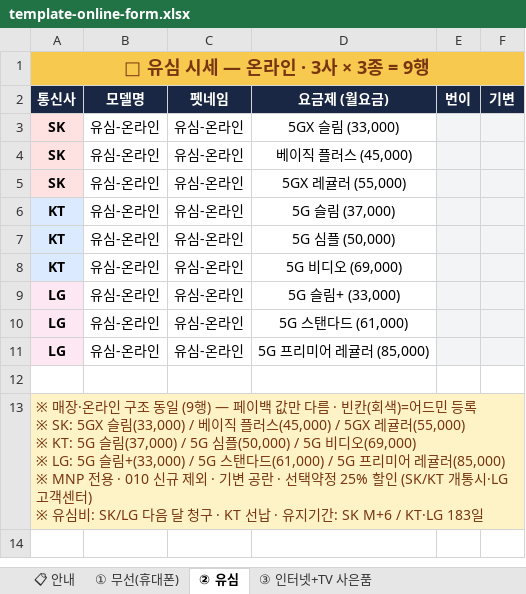
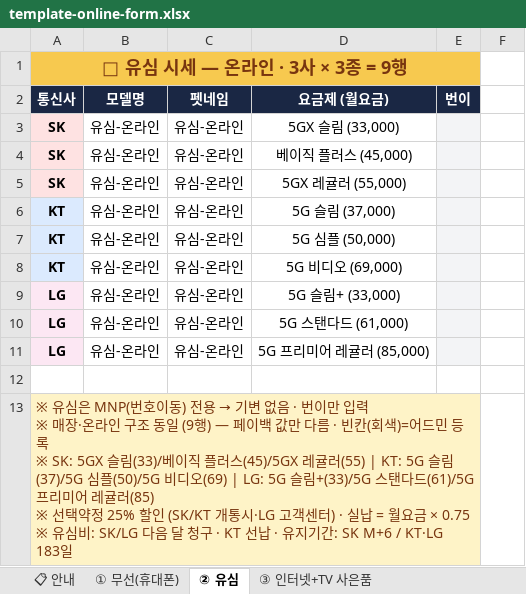
Before and after one commit to vinsenzo83/bongi-mobile, an Excel workbook: docs/template-online-form.xlsx, sheet ② 유심, drawn as a sheet; values as stored, in another font and other column widths than the file's, no borders; ↵ is a line break in a cell; the diff names each change by its address in the sheet, - before the commit and + after, or states it on an @@ line.

```diff
--- a/docs/template-online-form.xlsx (sheet ② 유심)
+++ b/docs/template-online-form.xlsx (sheet ② 유심)
-A1:F1 merged
+A1:E1 merged
-F2: 기변
+F2: (empty)
-F2 fill: #1A2744
+F2 fill: none
-F3:F11 fill: #F3F4F6
+F3:F11 fill: none
@@ A13 (통신사): ※ 매장·온라인 구조 동일 (9행) — 페이백 값만 다름 · 빈칸(회색)=어드민 등록 ↵ ※ SK: 5GX 슬림(33,000) / 베이직 플러스(45,000) / 5GX 레귤러(55,000) ↵ ※ KT: 5G 슬림(37,000) / 5G 심플(50,000) / 5G 비디오(69,000) ↵ ※ LG: 5G 슬림+(33,000) / 5G 스탠다드(61,000) / 5G 프리미어 레귤러(85,000) ↵ ※ MNP 전용 · 010 신규 제외 · 기변 공란 · 선택약정 25% 할인 (SK/KT 개통시·LG 고객센터) ↵ ※ 유심비… → ※ 유심은 MNP(번호이동) 전용 → 기변 없음 · 번이만 입력 ↵ ※ 매장·온라인 구조 동일 (9행) — 페이백 값만 다름 · 빈칸(회색)=어드민 등록 ↵ ※ SK: 5GX 슬림(33)/베이직 플러스(45)/5GX 레귤러(55) | KT: 5G 슬림(37)/5G 심플(50)/5G 비디오(69) | LG: 5G 슬림+(33)/5G 스탠다드(61)/5G 프리미어 레귤러(85) ↵ ※ 선택약정 25% 할인 (SK/KT 개통시·LG 고객센터) · 실납 = 월요금 × 0.75 ↵ ※ 유심비… @@
-A13:F13 merged
+A13:E13 merged
```
Also changed, not shown: sheet ③ 인터넷+TV 사은품, sheet 📋 안내, docs/template-offline-form.xlsx, server/public/docs/template-offline-form.xlsx, 1 other file.
